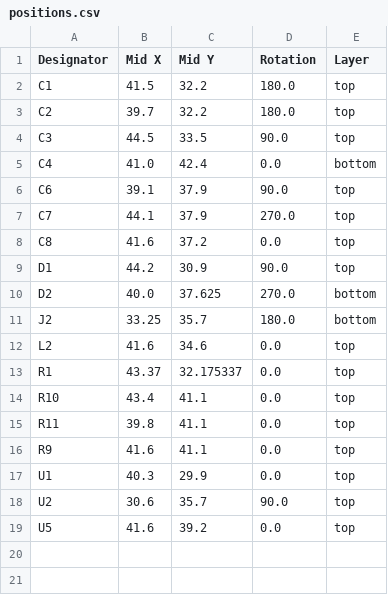
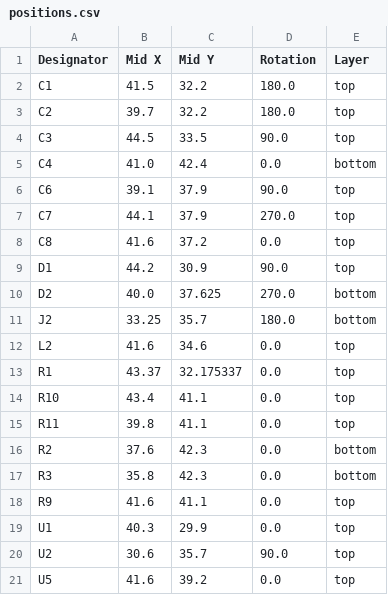
Before and after one commit to revk/ESP32-LED, a CSV file: PCB/LEDA/production/positions.csv, drawn as a sheet.

```diff
--- a/PCB/LEDA/production/positions.csv
+++ b/PCB/LEDA/production/positions.csv
@@ -15,2 +15,4 @@ R10,43.4,41.1,0.0,top
 R11,39.8,41.1,0.0,top
+R2,37.6,42.3,0.0,bottom
+R3,35.8,42.3,0.0,bottom
 R9,41.6,41.1,0.0,top
```
Also changed, not shown: PCB/LEDA/production/bom.csv, 6 other files.
